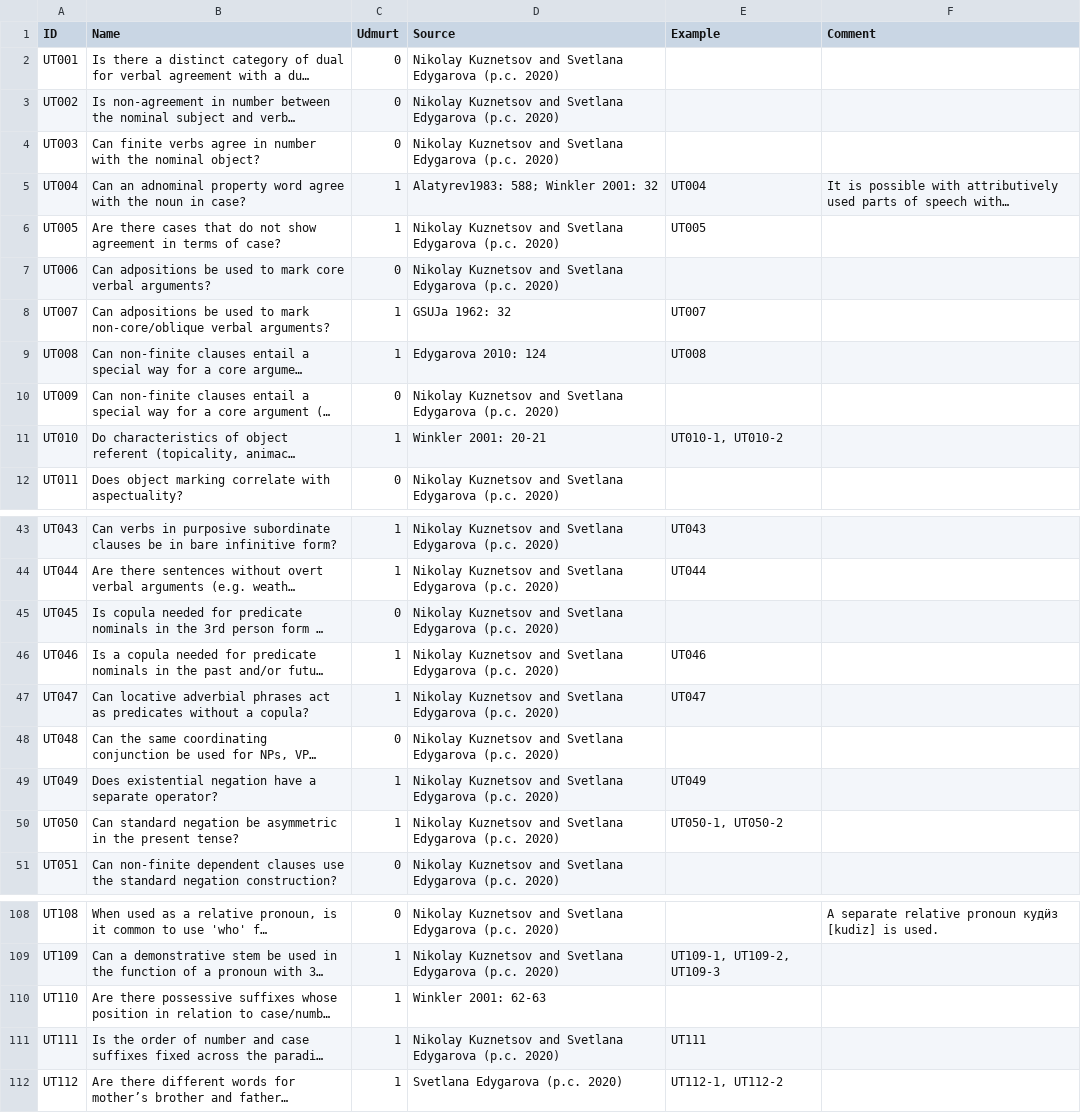
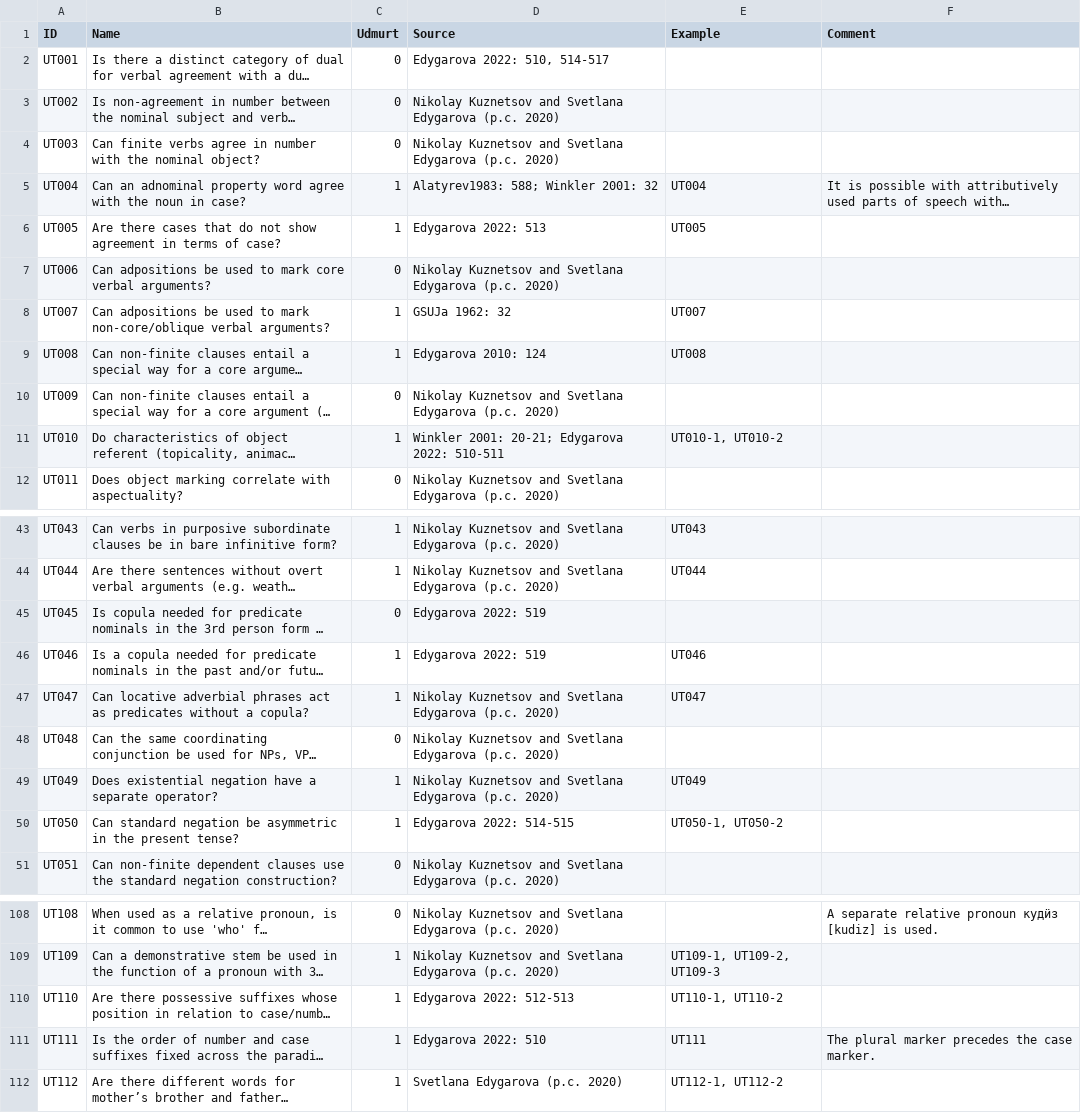
Before and after one commit to bedlan/uratyp-1, a CSV file: raw/UT/language-tables/Udmurt.csv, drawn as a sheet; only a part is shown, gaps mark what is left out; long unchanged cells end in …; the diff covers the shown part only; the diff names each change by its address in the sheet, - before the commit and + after, or states it on an @@ line.

Commit message:
Corrections in descriptions & sources

```diff
--- a/raw/UT/language-tables/Udmurt.csv
+++ b/raw/UT/language-tables/Udmurt.csv
-D2 (Source): Nikolay Kuznetsov and Svetlana Edygarova (p.c. 2020)
+D2 (Source): Edygarova 2022: 510, 514-517
-D6 (Source): Nikolay Kuznetsov and Svetlana Edygarova (p.c. 2020)
+D6 (Source): Edygarova 2022: 513
-D11 (Source): Winkler 2001: 20-21
+D11 (Source): Winkler 2001: 20-21; Edygarova 2022: 510-511
-D45:D46 (Source): Nikolay Kuznetsov and Svetlana Edygarova (p.c. 2020)
+D45:D46 (Source): Edygarova 2022: 519
-D50 (Source): Nikolay Kuznetsov and Svetlana Edygarova (p.c. 2020)
+D50 (Source): Edygarova 2022: 514-515
-D110 (Source): Winkler 2001: 62-63
+D110 (Source): Edygarova 2022: 512-513
-E110 (Example): (empty)
+E110 (Example): UT110-1, UT110-2
-D111 (Source): Nikolay Kuznetsov and Svetlana Edygarova (p.c. 2020)
+D111 (Source): Edygarova 2022: 510
-F111 (Comment): (empty)
+F111 (Comment): The plural marker precedes the case marker.
```
Also changed, not shown: 22 edited cells elsewhere in this file, raw/UT/language-tables/Udmurt_examples.csv, 45 other files.
